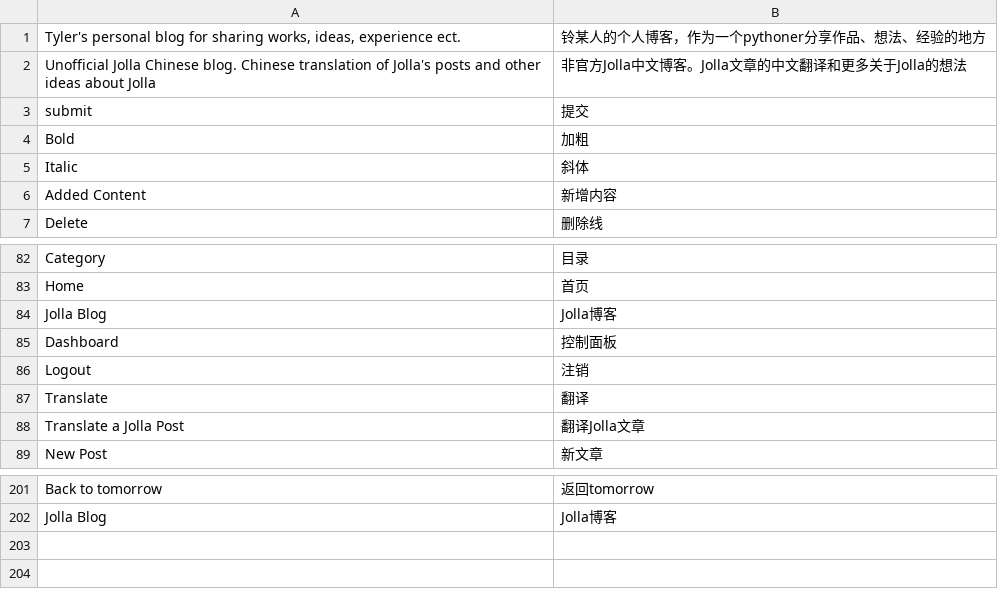
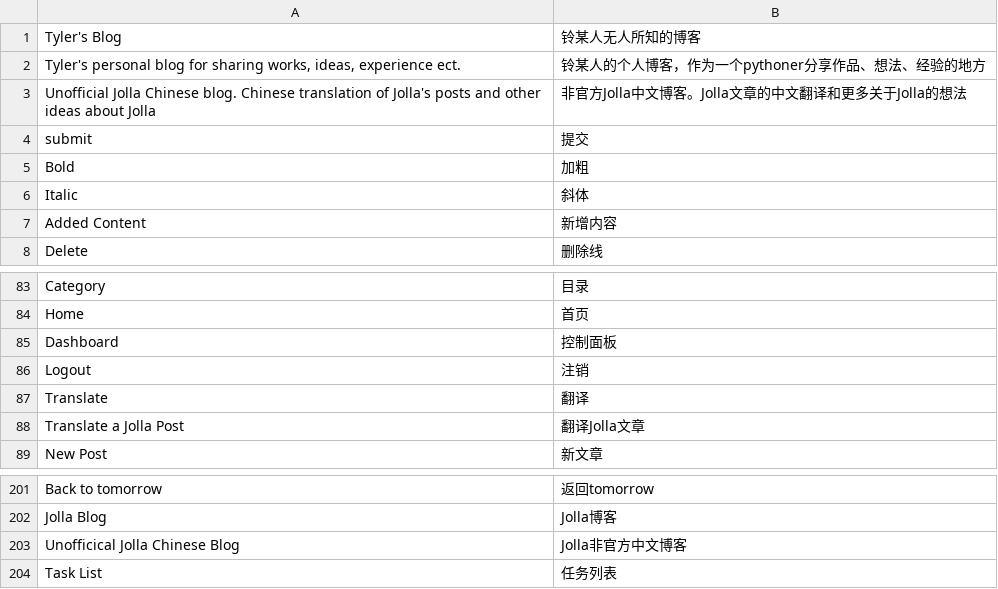
Before and after one commit to TylerTemp/tomorrow, a CSV file: translations/zh.csv, drawn as a sheet; only a part is shown, gaps mark what is left out; removed rows and columns are numbered as before the commit, all else as after; the diff names each change by its address in the sheet, - before the commit and + after, or states it on an @@ line.

```diff
--- a/translations/zh.csv
+++ b/translations/zh.csv
+row 1: Tyler's Blog | 铃某人无人所知的博客
-row 84: Jolla Blog | Jolla博客
+row 203: Unofficical Jolla Chinese Blog | Jolla非官方中文博客
+row 204: Task List | 任务列表
```
Also changed, not shown: 4 other files.
